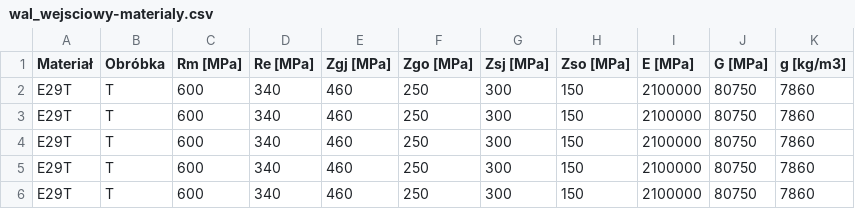
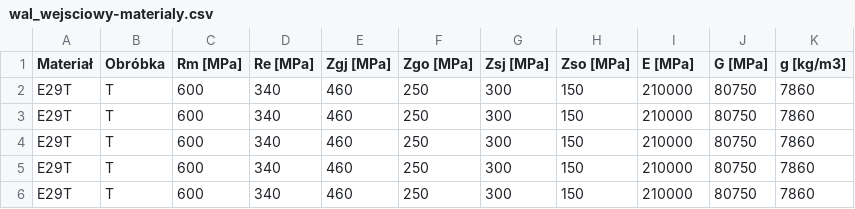
Before and after one commit to KamilPolok/CycloGear, a CSV file: data/wal_wejsciowy-materialy.csv, drawn as a sheet.

```diff
--- a/data/wal_wejsciowy-materialy.csv
+++ b/data/wal_wejsciowy-materialy.csv
@@ -1,6 +1,6 @@
 Materiał;Obróbka;Rm [MPa];Re [MPa];Zgj [MPa];Zgo [MPa];Zsj [MPa];Zso [MPa];E [MPa];G [MPa];g [kg/m3]
-E29T;T;600;340;460;250;300;150;2100000;80750;7860
-E29T;T;600;340;460;250;300;150;2100000;80750;7860
-E29T;T;600;340;460;250;300;150;2100000;80750;7860
-E29T;T;600;340;460;250;300;150;2100000;80750;7860
-E29T;T;600;340;460;250;300;150;2100000;80750;7860
+E29T;T;600;340;460;250;300;150;210000;80750;7860
+E29T;T;600;340;460;250;300;150;210000;80750;7860
+E29T;T;600;340;460;250;300;150;210000;80750;7860
+E29T;T;600;340;460;250;300;150;210000;80750;7860
+E29T;T;600;340;460;250;300;150;210000;80750;7860
```
Also changed, not shown: 7 other files.
